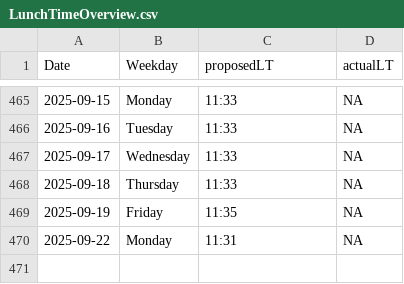
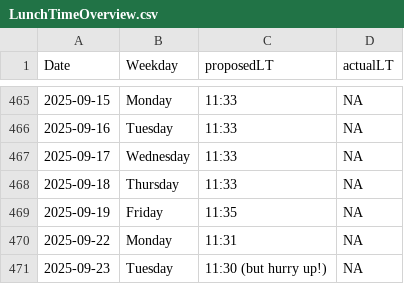
Before and after one commit to LeaSeep/LunchTime, a CSV file: shinyApp/www/LunchTimeOverview.csv, drawn as a sheet; only a part is shown, gaps mark what is left out.

Commit message:
Update the times to eat

```diff
--- a/shinyApp/www/LunchTimeOverview.csv
+++ b/shinyApp/www/LunchTimeOverview.csv
@@ -470 +470,2 @@ Date, Weekday, proposedLT, actualLT
 2025-09-22,Monday,11:31,NA
+2025-09-23,Tuesday,11:30 (but hurry up!),NA
```
